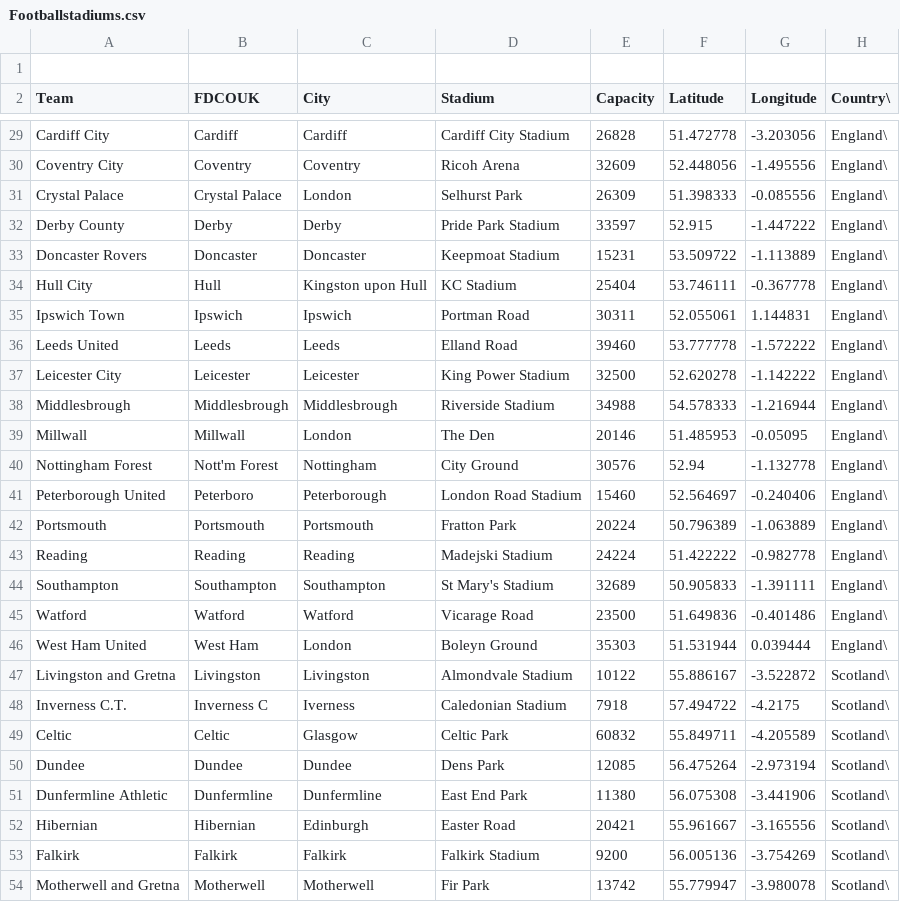
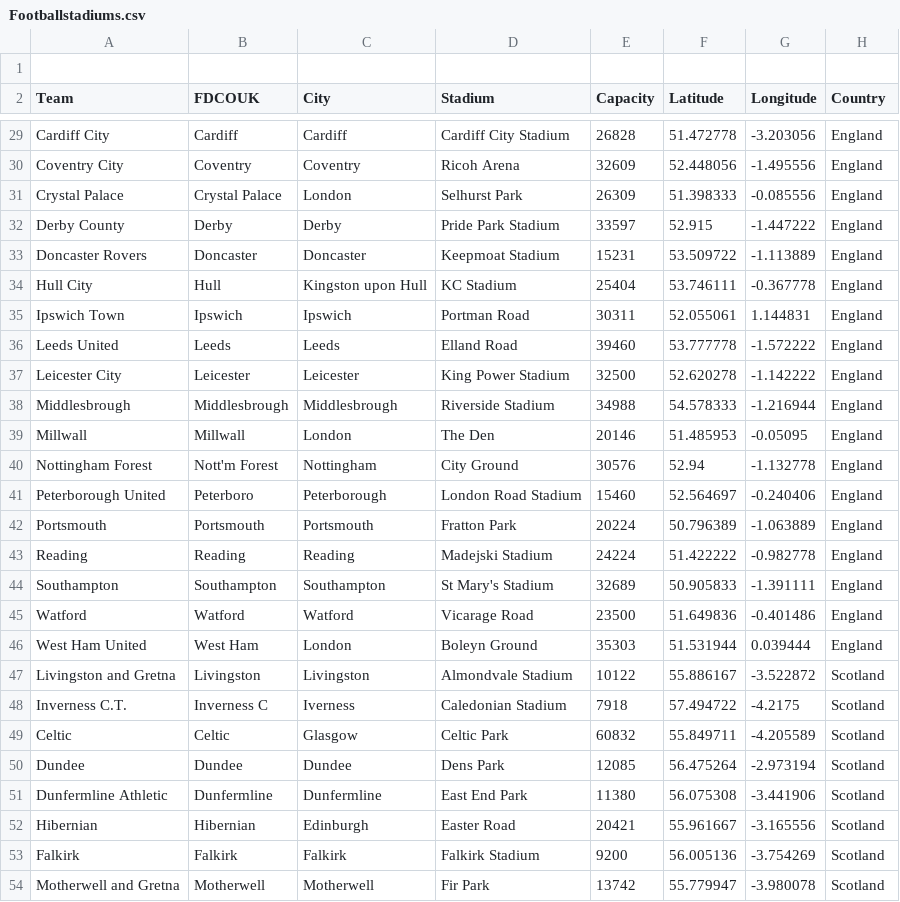
Before and after one commit to FahadAlO/Assignment1, a CSV file: data/Footballstadiums.csv, drawn as a sheet; only a part is shown, gaps mark what is left out; the diff covers the shown part only; the diff names each change by its address in the sheet, - before the commit and + after, or states it on an @@ line.

```diff
--- a/data/Footballstadiums.csv
+++ b/data/Footballstadiums.csv
-H2: Country\
+H2: Country
-H29:H46 (Country): England\
+H29:H46 (Country): England
-H47:H54 (Country): Scotland\
+H47:H54 (Country): Scotland
```
Also changed, not shown: 107 edited cells elsewhere in this file.
